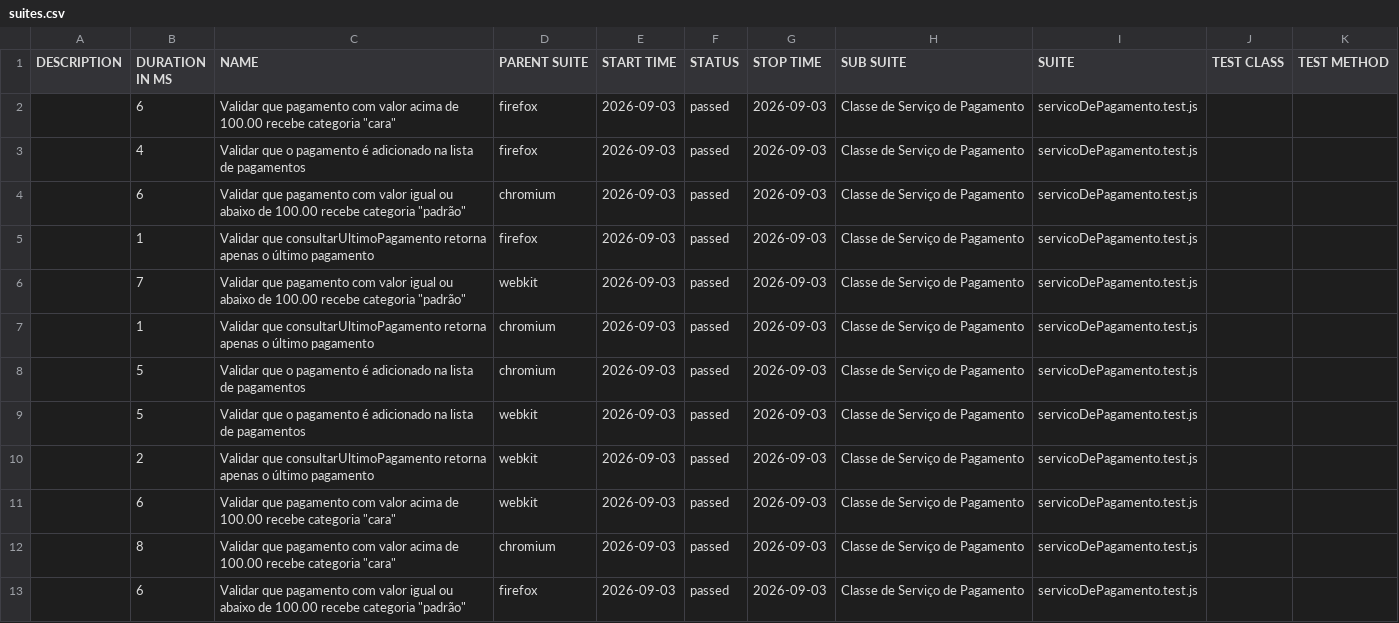
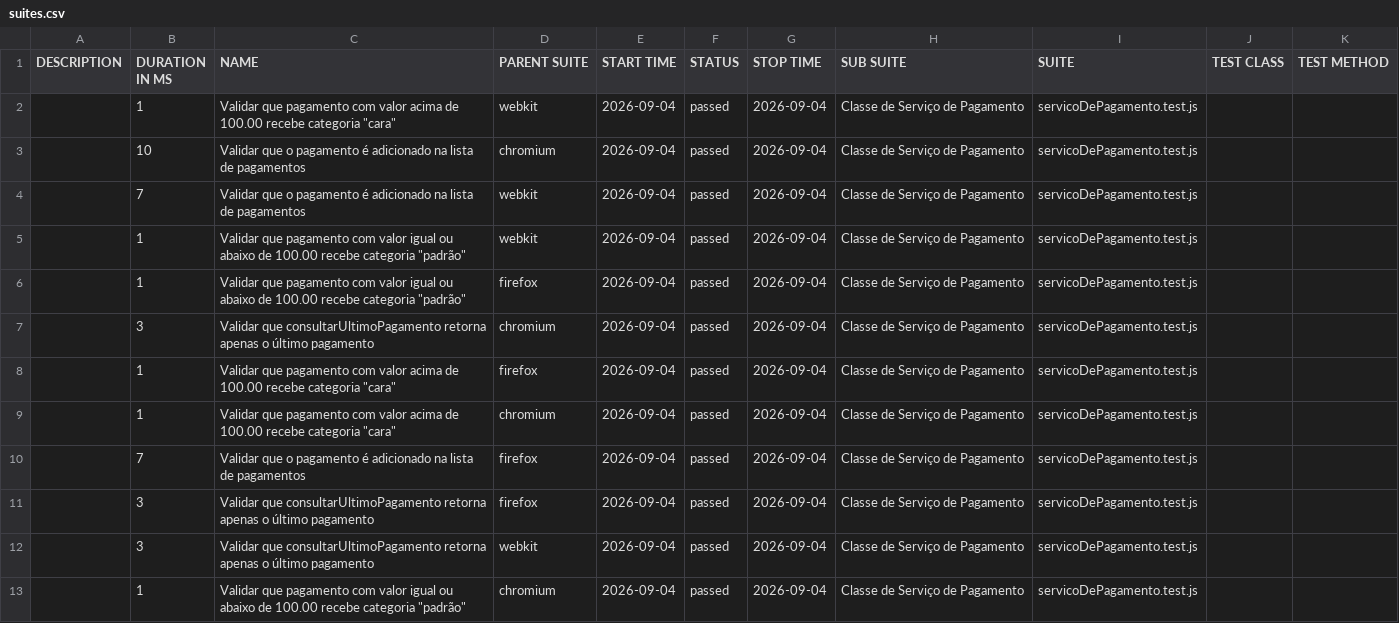
Before and after one commit to Pattyd08/trabalho-conclusao-ci, a CSV file: deploy/data/suites.csv, drawn as a sheet.

Commit message:
deploy: 3a88e52776d48c73abc2d0bb24ecb81035bb7684

```diff
--- a/deploy/data/suites.csv
+++ b/deploy/data/suites.csv
@@ -1,13 +1,13 @@
 "DESCRIPTION","DURATION IN MS","NAME","PARENT SUITE","START TIME","STATUS","STOP TIME","SUB SUITE","SUITE","TEST CLASS","TEST METHOD"
-"","6","Validar que pagamento com valor acima de 100.00 recebe categoria ""cara""","firefox","2026-09-03","passed","2026-09-03","Classe de Serviço de Pagamento","servicoDePagamento.test.js","",""
-"","4","Validar que o pagamento é adicionado na lista de pagamentos","firefox","2026-09-03","passed","2026-09-03","Classe de Serviço de Pagamento","servicoDePagamento.test.js","",""
-"","6","Validar que pagamento com valor igual ou abaixo de 100.00 recebe categoria ""padrão""","chromium","2026-09-03","passed","2026-09-03","Classe de Serviço de Pagamento","servicoDePagamento.test.js","",""
-"","1","Validar que consultarUltimoPagamento retorna apenas o último pagamento","firefox","2026-09-03","passed","2026-09-03","Classe de Serviço de Pagamento","servicoDePagamento.test.js","",""
-"","7","Validar que pagamento com valor igual ou abaixo de 100.00 recebe categoria ""padrão""","webkit","2026-09-03","passed","2026-09-03","Classe de Serviço de Pagamento","servicoDePagamento.test.js","",""
-"","1","Validar que consultarUltimoPagamento retorna apenas o último pagamento","chromium","2026-09-03","passed","2026-09-03","Classe de Serviço de Pagamento","servicoDePagamento.test.js","",""
-"","5","Validar que o pagamento é adicionado na lista de pagamentos","chromium","2026-09-03","passed","2026-09-03","Classe de Serviço de Pagamento","servicoDePagamento.test.js","",""
-"","5","Validar que o pagamento é adicionado na lista de pagamentos","webkit","2026-09-03","passed","2026-09-03","Classe de Serviço de Pagamento","servicoDePagamento.test.js","",""
-"","2","Validar que consultarUltimoPagamento retorna apenas o último pagamento","webkit","2026-09-03","passed","2026-09-03","Classe de Serviço de Pagamento","servicoDePagamento.test.js","",""
-"","6","Validar que pagamento com valor acima de 100.00 recebe categoria ""cara""","webkit","2026-09-03","passed","2026-09-03","Classe de Serviço de Pagamento","servicoDePagamento.test.js","",""
-"","8","Validar que pagamento com valor acima de 100.00 recebe categoria ""cara""","chromium","2026-09-03","passed","2026-09-03","Classe de Serviço de Pagamento","servicoDePagamento.test.js","",""
-"","6","Validar que pagamento com valor igual ou abaixo de 100.00 recebe categoria ""padrão""","firefox","2026-09-03","passed","2026-09-03","Classe de Serviço de Pagamento","servicoDePagamento.test.js","",""
+"","1","Validar que pagamento com valor acima de 100.00 recebe categoria ""cara""","webkit","2026-09-04","passed","2026-09-04","Classe de Serviço de Pagamento","servicoDePagamento.test.js","",""
+"","10","Validar que o pagamento é adicionado na lista de pagamentos","chromium","2026-09-04","passed","2026-09-04","Classe de Serviço de Pagamento","servicoDePagamento.test.js","",""
+"","7","Validar que o pagamento é adicionado na lista de pagamentos","webkit","2026-09-04","passed","2026-09-04","Classe de Serviço de Pagamento","servicoDePagamento.test.js","",""
+"","1","Validar que pagamento com valor igual ou abaixo de 100.00 recebe categoria ""padrão""","webkit","2026-09-04","passed","2026-09-04","Classe de Serviço de Pagamento","servicoDePagamento.test.js","",""
+"","1","Validar que pagamento com valor igual ou abaixo de 100.00 recebe categoria ""padrão""","firefox","2026-09-04","passed","2026-09-04","Classe de Serviço de Pagamento","servicoDePagamento.test.js","",""
+"","3","Validar que consultarUltimoPagamento retorna apenas o último pagamento","chromium","2026-09-04","passed","2026-09-04","Classe de Serviço de Pagamento","servicoDePagamento.test.js","",""
+"","1","Validar que pagamento com valor acima de 100.00 recebe categoria ""cara""","firefox","2026-09-04","passed","2026-09-04","Classe de Serviço de Pagamento","servicoDePagamento.test.js","",""
+"","1","Validar que pagamento com valor acima de 100.00 recebe categoria ""cara""","chromium","2026-09-04","passed","2026-09-04","Classe de Serviço de Pagamento","servicoDePagamento.test.js","",""
+"","7","Validar que o pagamento é adicionado na lista de pagamentos","firefox","2026-09-04","passed","2026-09-04","Classe de Serviço de Pagamento","servicoDePagamento.test.js","",""
+"","3","Validar que consultarUltimoPagamento retorna apenas o último pagamento","firefox","2026-09-04","passed","2026-09-04","Classe de Serviço de Pagamento","servicoDePagamento.test.js","",""
+"","3","Validar que consultarUltimoPagamento retorna apenas o último pagamento","webkit","2026-09-04","passed","2026-09-04","Classe de Serviço de Pagamento","servicoDePagamento.test.js","",""
+"","1","Validar que pagamento com valor igual ou abaixo de 100.00 recebe categoria ""padrão""","chromium","2026-09-04","passed","2026-09-04","Classe de Serviço de Pagamento","servicoDePagamento.test.js","",""
```
Also changed, not shown: 45 other files.
